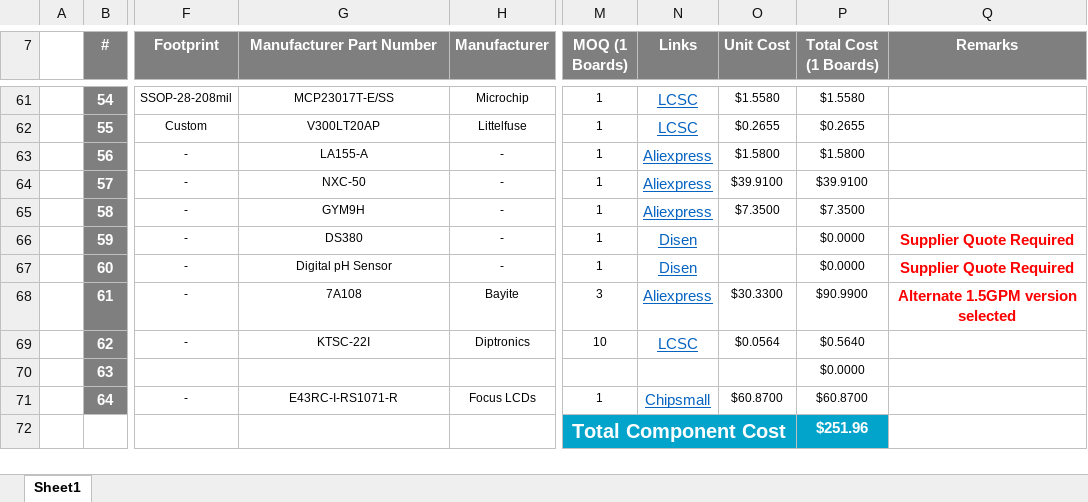
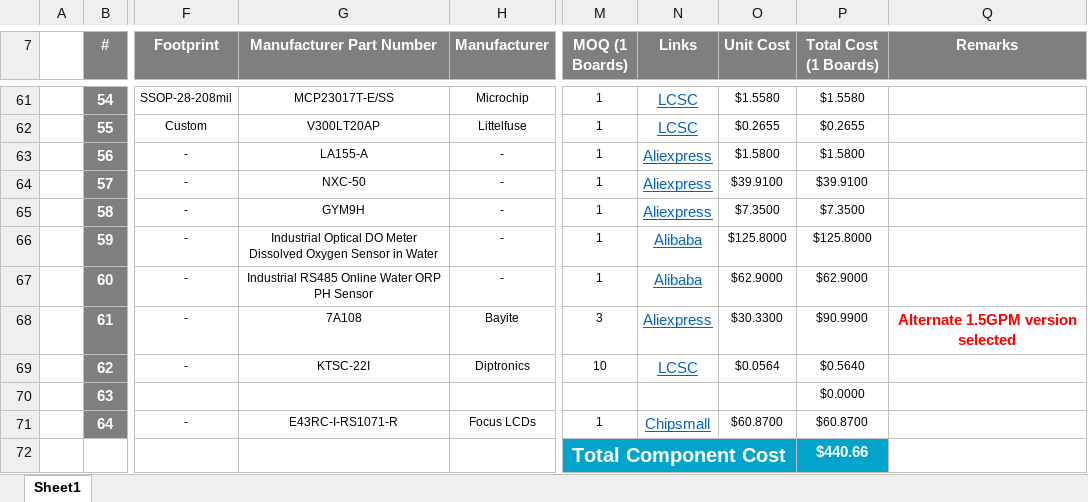
Before and after one commit to eSpark-Consulting-Group/cooper-scarbrough-log-n-controller, an Excel workbook: Design Files/LogNController/BOM/eSpark BOM.xlsx, sheet Sheet1, drawn as a sheet; only a part is shown, gaps mark what is left out; values as stored, in another font and other column widths than the file's, no borders; charts and pictures not drawn; the diff names each change by its address in the sheet, - before the commit and + after, or states it on an @@ line.

Commit message:
#5 sensors add in BOM peripherals

```diff
--- a/Design Files/LogNController/BOM/eSpark BOM.xlsx (sheet Sheet1)
+++ b/Design Files/LogNController/BOM/eSpark BOM.xlsx (sheet Sheet1)
-G66 (Manufacturer Part Number): DS380
+G66 (Manufacturer Part Number): Industrial Optical DO Meter Dissolved Oxygen Sensor in Water
-N66:N67 (Links): Disen
+N66:N67 (Links): Alibaba
-O66 (Unit Cost): (empty)
+O66 (Unit Cost): $125.8000
-P66 (Total Cost (1 Boards)): $0.0000
+P66 (Total Cost (1 Boards)): $125.8000
-Q66:Q67 (Remarks): Supplier Quote Required
+Q66:Q67 (Remarks): (empty)
-G67 (Manufacturer Part Number): Digital pH Sensor
+G67 (Manufacturer Part Number): Industrial RS485 Online Water ORP PH Sensor
-O67 (Unit Cost): (empty)
+O67 (Unit Cost): $62.9000
-P67 (Total Cost (1 Boards)): $0.0000
+P67 (Total Cost (1 Boards)): $62.9000
-P72 (Total Cost (1 Boards)): $251.96
+P72 (Total Cost (1 Boards)): $440.66
```
